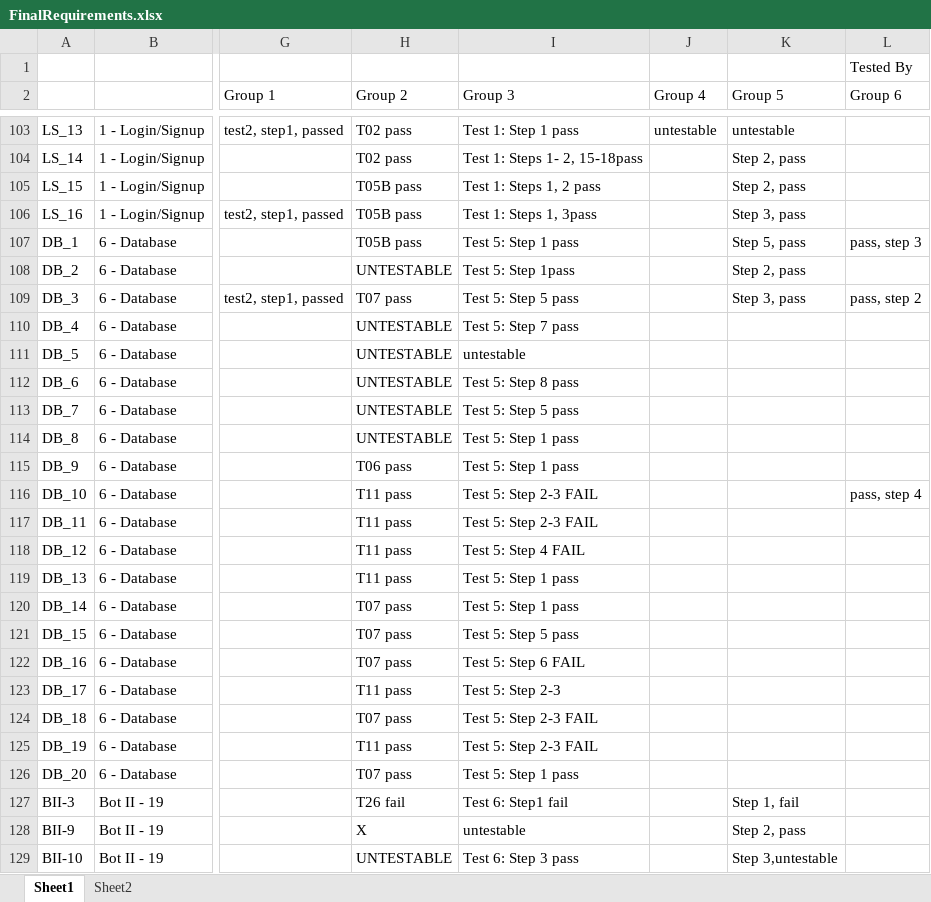
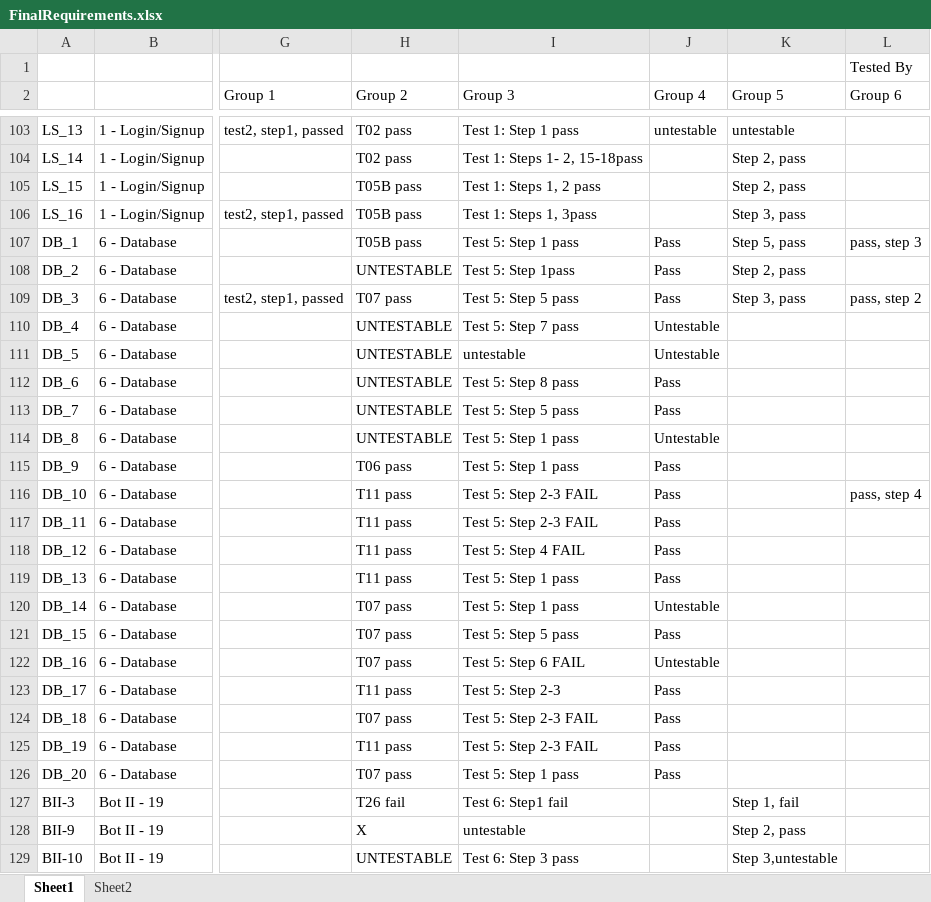
Before and after one commit to utastudents/cse3310-sp25-004, an Excel workbook: FinalRequirements/FinalRequirements.xlsx, sheet Sheet1, drawn as a sheet; only a part is shown, gaps mark what is left out; values as stored, in another font and other column widths than the file's, no borders; the diff names each change by its address in the sheet, - before the commit and + after, or states it on an @@ line.

Commit message:
req update db j column

```diff
--- a/FinalRequirements/FinalRequirements.xlsx (sheet Sheet1)
+++ b/FinalRequirements/FinalRequirements.xlsx (sheet Sheet1)
-J107:J109 (Group 4): (empty)
+J107:J109 (Group 4): Pass
-J110:J111 (Group 4): (empty)
+J110:J111 (Group 4): Untestable
-J112:J113 (Group 4): (empty)
+J112:J113 (Group 4): Pass
-J114 (Group 4): (empty)
+J114 (Group 4): Untestable
-J115:J119 (Group 4): (empty)
+J115:J119 (Group 4): Pass
-J120 (Group 4): (empty)
+J120 (Group 4): Untestable
-J121 (Group 4): (empty)
+J121 (Group 4): Pass
-J122 (Group 4): (empty)
+J122 (Group 4): Untestable
-J123:J126 (Group 4): (empty)
+J123:J126 (Group 4): Pass
```
